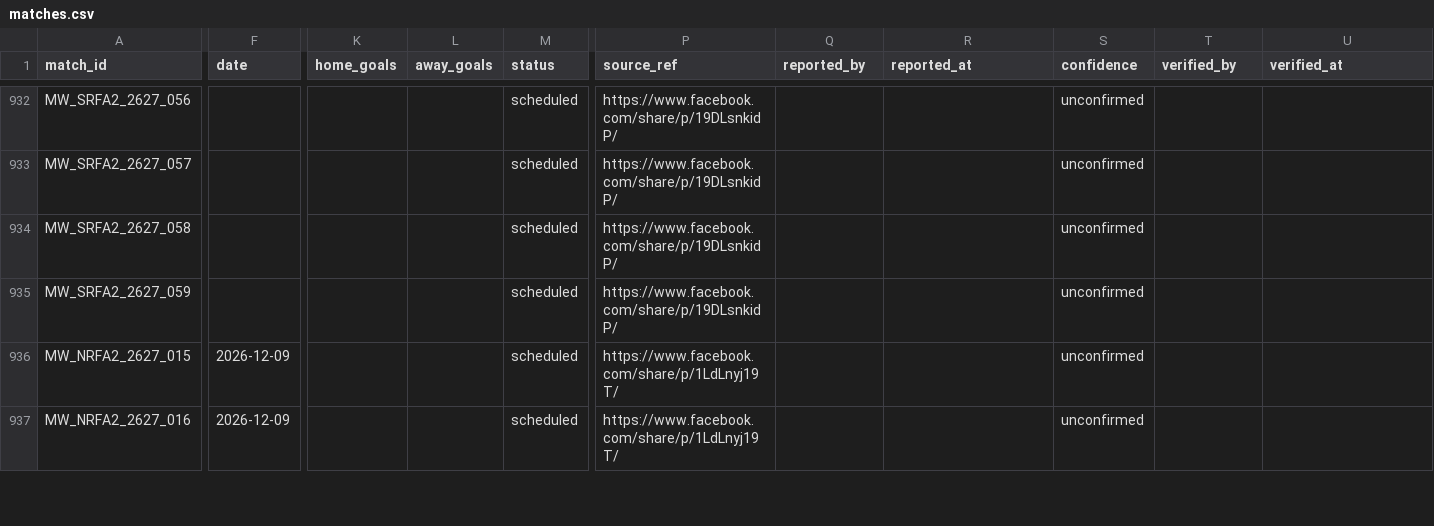
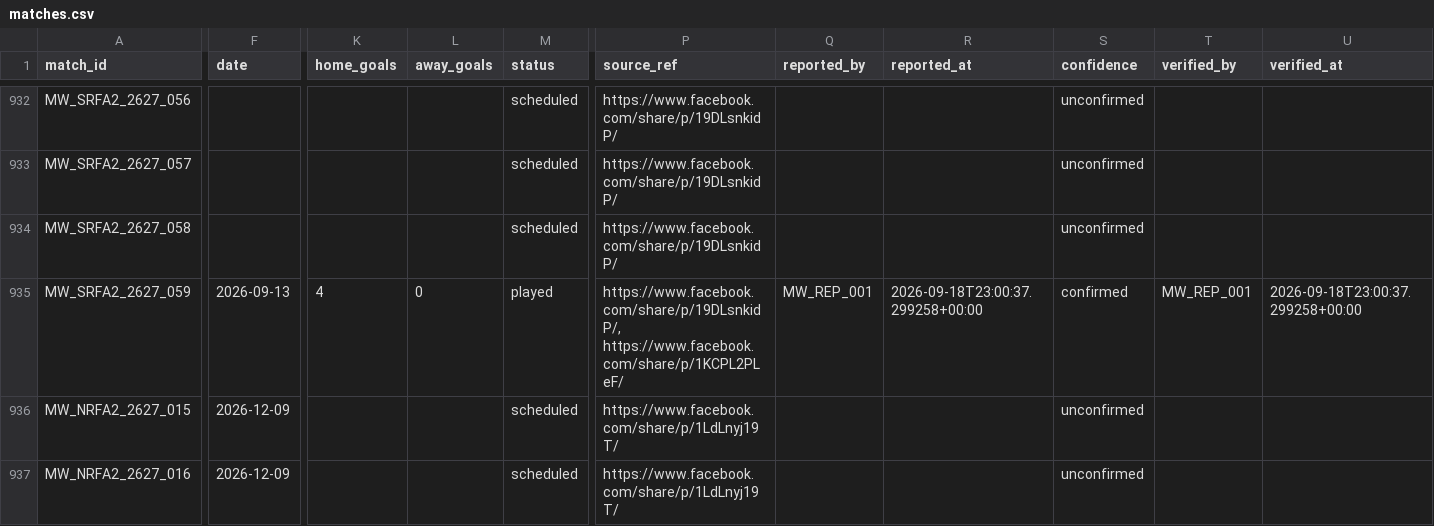
Before and after one commit to theboban5/fb-mw, a CSV file: data/canonical/matches.csv, drawn as a sheet; only a part is shown, gaps mark what is left out; the diff names each change by its address in the sheet, - before the commit and + after, or states it on an @@ line.

```diff
--- a/data/canonical/matches.csv
+++ b/data/canonical/matches.csv
-F935 (date): (empty)
+F935 (date): 2026-09-13
-K935 (home_goals): (empty)
+K935 (home_goals): 4
-L935 (away_goals): (empty)
+L935 (away_goals): 0
-M935 (status): scheduled
+M935 (status): played
-P935 (source_ref): https://www.facebook.com/share/p/19DLsnkidP/
+P935 (source_ref): https://www.facebook.com/share/p/19DLsnkidP/, https://www.facebook.com/share/p/1KCPL2PLeF/
-Q935 (reported_by): (empty)
+Q935 (reported_by): MW_REP_001
-R935 (reported_at): (empty)
+R935 (reported_at): 2026-09-18T23:00:37.299258+00:00
-S935 (confidence): unconfirmed
+S935 (confidence): confirmed
-T935 (verified_by): (empty)
+T935 (verified_by): MW_REP_001
-U935 (verified_at): (empty)
+U935 (verified_at): 2026-09-18T23:00:37.299258+00:00
```
